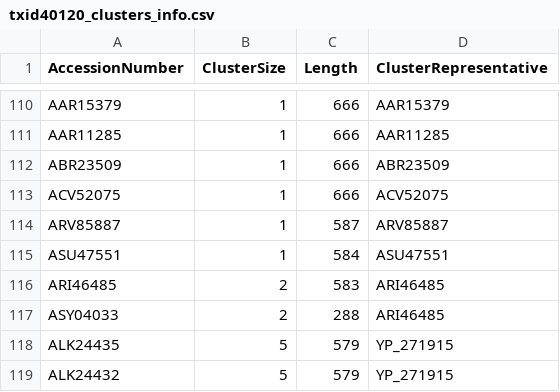
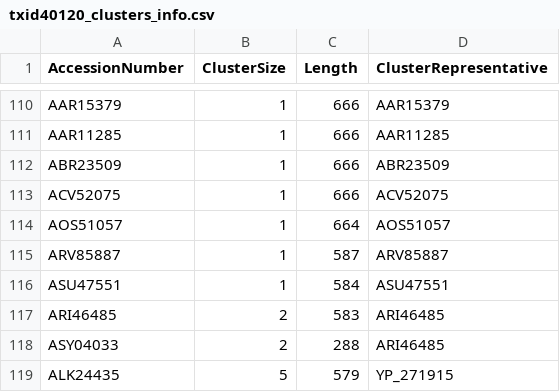
Before and after one commit to josephhughes/ViCTree, a CSV file: txid40120/txid40120_clusters_info.csv, drawn as a sheet; only a part is shown, gaps mark what is left out; the shorter side is filled out with more unchanged rows.

```diff
--- a/txid40120/txid40120_clusters_info.csv
+++ b/txid40120/txid40120_clusters_info.csv
@@ -113,2 +113,3 @@ ABR23509,1,666,ABR23509
 ACV52075,1,666,ACV52075
+AOS51057,1,664,AOS51057
 ARV85887,1,587,ARV85887
```
Also changed, not shown: txid40120/txid40120.csv, txid40120/txid40120_label.csv, 15 other files.
